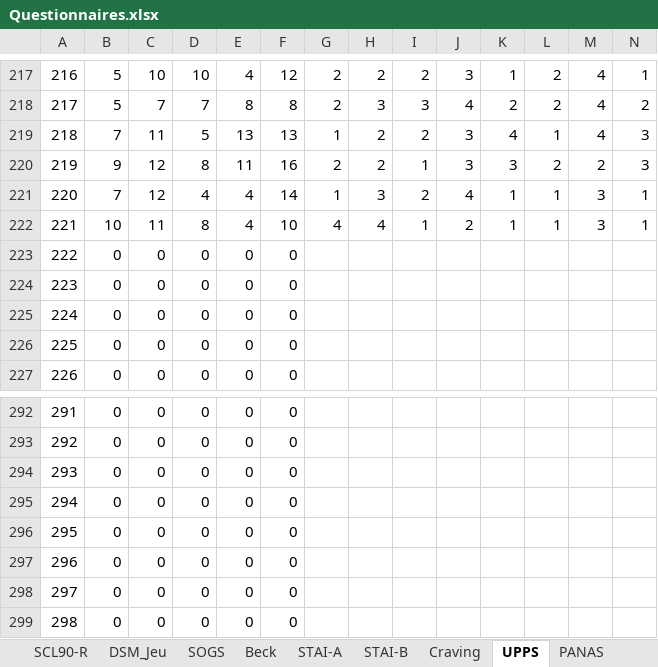
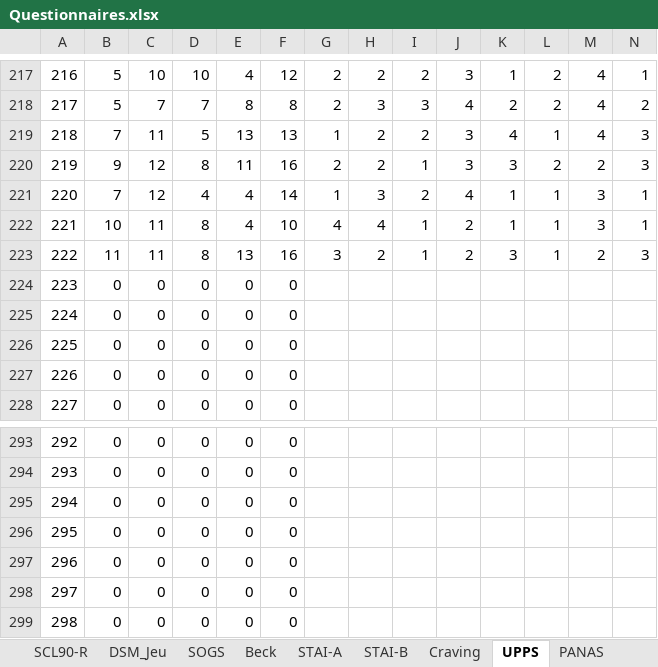
Before and after one commit to FWyckmans/MBMF_Study2, an Excel workbook: Raw_Data/Questionnaires.xlsx, sheet UPPS, drawn as a sheet; only a part is shown, gaps mark what is left out; values as stored, in another font and other column widths than the file's, no borders; removed rows and columns are numbered as before the commit, all else as after; rows hold the shown columns only; the diff names each change by its address in the sheet, - before the commit and + after, or states it on an @@ line.

```diff
--- a/Raw_Data/Questionnaires.xlsx (sheet UPPS)
+++ b/Raw_Data/Questionnaires.xlsx (sheet UPPS)
+row 223: 222 | 11 | 11 | 8 | 13 | 16 | 3 | 2 | 1 | 2 | 3 | 1 | 2 | 3
@@ column A renumbered between rows 224 and 299 @@
-row 299: 298 | 0 | 0 | 0 | 0 | 0
```
Also changed, not shown: sheet AUDIT, sheet Total, sheet SCL90-R, sheet AEQ, sheet SPSRQ, sheet Craving, 12 more sheets, formulas that keep their value, 14 other files.
